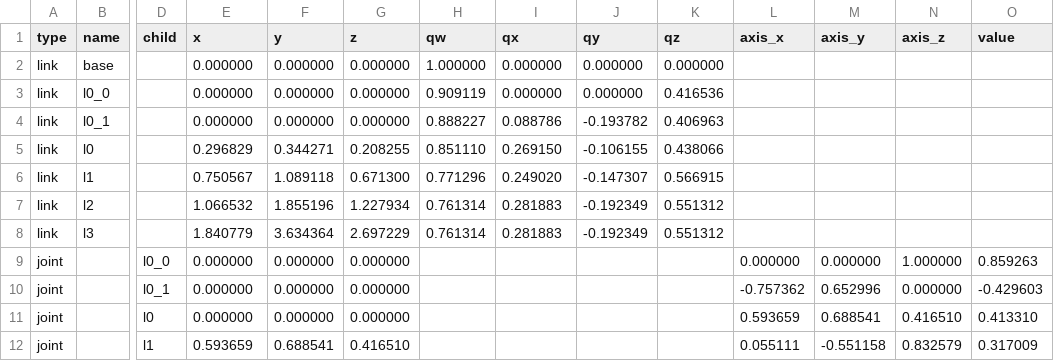
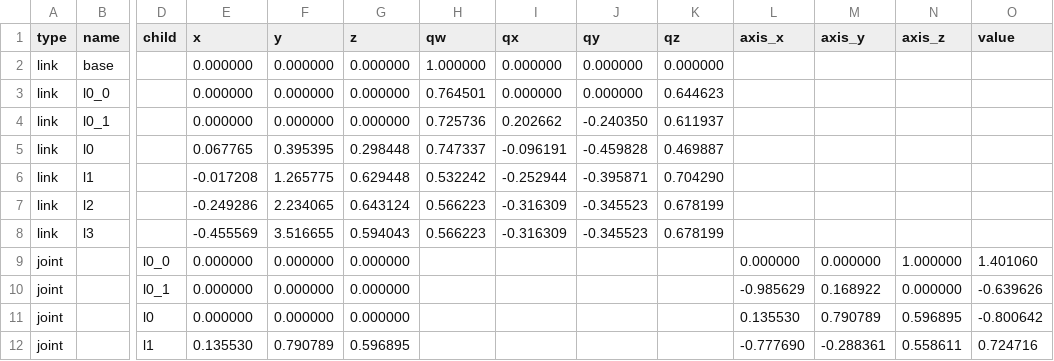
Before and after one commit to IDirkI/Cobalt, a CSV file: results/kinematics/test_state.csv, drawn as a sheet; only a part is shown, gaps mark what is left out; removed rows and columns are numbered as before the commit, all else as after; rows hold the shown columns only; the diff covers the shown part only; the diff names each change by its address in the sheet, - before the commit and + after, or states it on an @@ line.

```diff
--- a/results/kinematics/test_state.csv
+++ b/results/kinematics/test_state.csv
-H3 (qw): 0.909119
+H3 (qw): 0.764501
-K3 (qz): 0.416536
+K3 (qz): 0.644623
-H4 (qw): 0.888227
+H4 (qw): 0.725736
-I4 (qx): 0.088786
+I4 (qx): 0.202662
-J4 (qy): -0.193782
+J4 (qy): -0.240350
-K4 (qz): 0.406963
+K4 (qz): 0.611937
-row 5: link | l0 |  | 0.296829 | 0.344271 | 0.208255 | 0.851110 | 0.269150 | -0.106155 | 0.438066
-row 6: link | l1 |  | 0.750567 | 1.089118 | 0.671300 | 0.771296 | 0.249020 | -0.147307 | 0.566915
-row 7: link | l2 |  | 1.066532 | 1.855196 | 1.227934 | 0.761314 | 0.281883 | -0.192349 | 0.551312
-row 8: link | l3 |  | 1.840779 | 3.634364 | 2.697229 | 0.761314 | 0.281883 | -0.192349 | 0.551312
+row 5: link | l0 |  | 0.067765 | 0.395395 | 0.298448 | 0.747337 | -0.096191 | -0.459828 | 0.469887
+row 6: link | l1 |  | -0.017208 | 1.265775 | 0.629448 | 0.532242 | -0.252944 | -0.395871 | 0.704290
+row 7: link | l2 |  | -0.249286 | 2.234065 | 0.643124 | 0.566223 | -0.316309 | -0.345523 | 0.678199
+row 8: link | l3 |  | -0.455569 | 3.516655 | 0.594043 | 0.566223 | -0.316309 | -0.345523 | 0.678199
-O9 (value): 0.859263
+O9 (value): 1.401060
-L10 (axis_x): -0.757362
+L10 (axis_x): -0.985629
-M10 (axis_y): 0.652996
+M10 (axis_y): 0.168922
-O10 (value): -0.429603
+O10 (value): -0.639626
-L11 (axis_x): 0.593659
+L11 (axis_x): 0.135530
-M11 (axis_y): 0.688541
+M11 (axis_y): 0.790789
-N11 (axis_z): 0.416510
+N11 (axis_z): 0.596895
-O11 (value): 0.413310
+O11 (value): -0.800642
-E12 (x): 0.593659
+E12 (x): 0.135530
-F12 (y): 0.688541
+F12 (y): 0.790789
-G12 (z): 0.416510
+G12 (z): 0.596895
-L12 (axis_x): 0.055111
+L12 (axis_x): -0.777690
-M12 (axis_y): -0.551158
+M12 (axis_y): -0.288361
-N12 (axis_z): 0.832579
+N12 (axis_z): 0.558611
-O12 (value): 0.317009
+O12 (value): 0.724716
```
Also changed, not shown: 21 edited cells elsewhere in this file, 4 other files.
